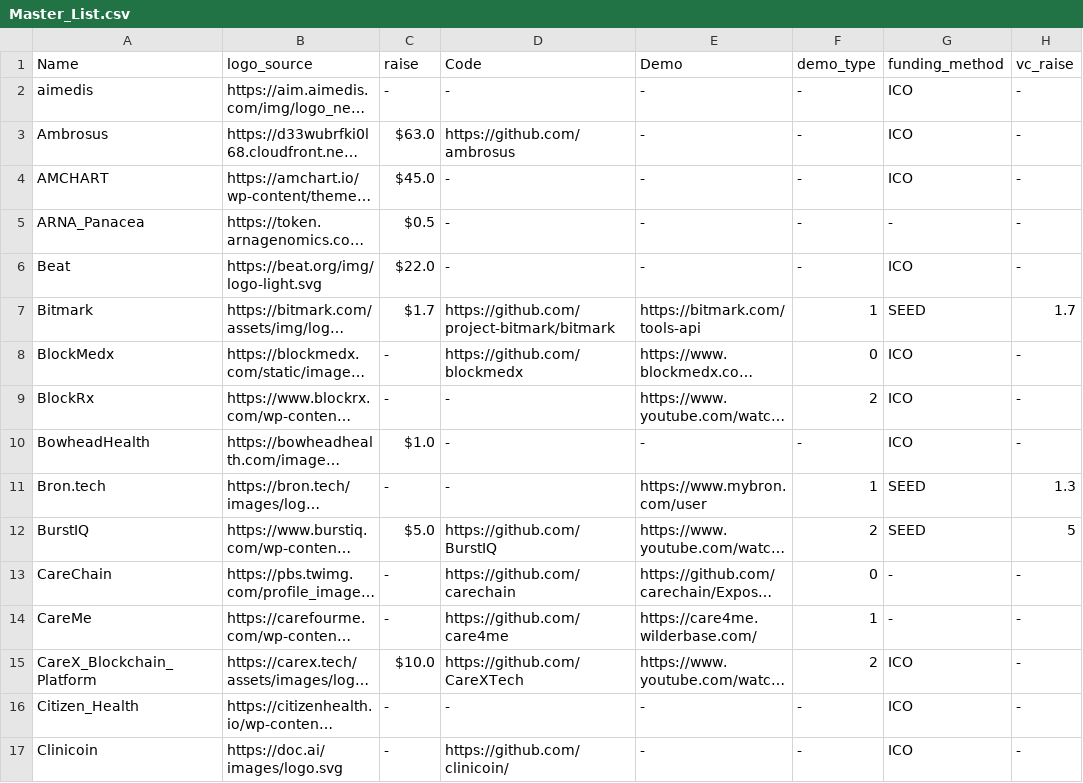
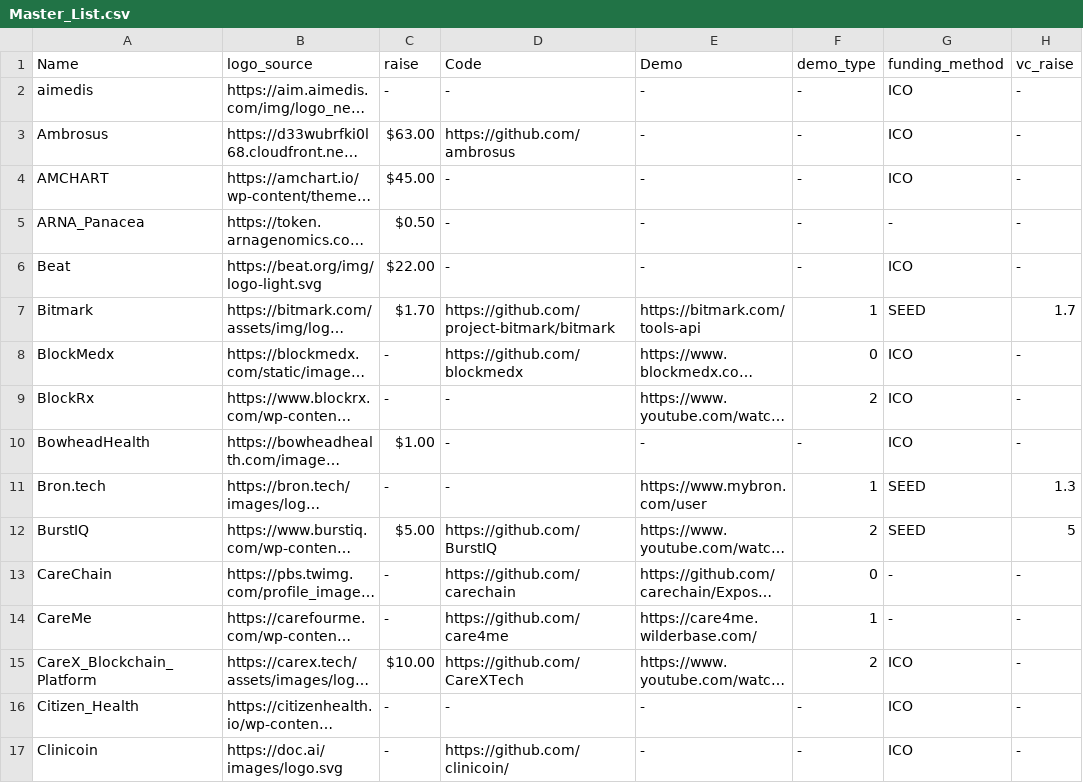
Before and after one commit to HD2i/biomedical-blockchain, a CSV file: src/Master_List.csv, drawn as a sheet; only a part is shown; long unchanged cells end in …; the diff covers the shown part only; the diff names each change by its address in the sheet, - before the commit and + after, or states it on an @@ line.

Commit message:
Updated categories, round 2

```diff
--- a/src/Master_List.csv
+++ b/src/Master_List.csv
-C3 (raise): $63.0
+C3 (raise): $63.00
-C4 (raise): $45.0
+C4 (raise): $45.00
-C5 (raise): $0.5
+C5 (raise): $0.50
-C6 (raise): $22.0
+C6 (raise): $22.00
-C7 (raise): $1.7
+C7 (raise): $1.70
-C10 (raise): $1.0
+C10 (raise): $1.00
-C12 (raise): $5.0
+C12 (raise): $5.00
-C15 (raise): $10.0
+C15 (raise): $10.00
```
Also changed, not shown: 49 edited cells elsewhere in this file.
